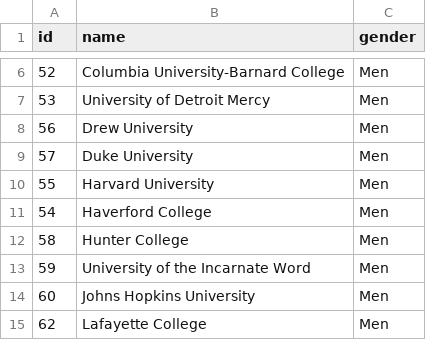
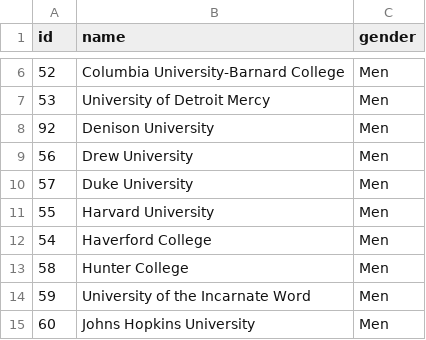
Before and after one commit to NurzhanAbzhanov/FencingSPI, a TSV file: teams.tsv, drawn as a sheet; only a part is shown, gaps mark what is left out; the shorter side is filled out with more unchanged rows; the diff names each change by its address in the sheet, - before the commit and + after, or states it on an @@ line.

```diff
--- a/teams.tsv
+++ b/teams.tsv
+row 8: 92 | Denison University | Men
```
Also changed, not shown: public/spi-results-team-table.csv, public/spi-results.csv, 6 other files.
